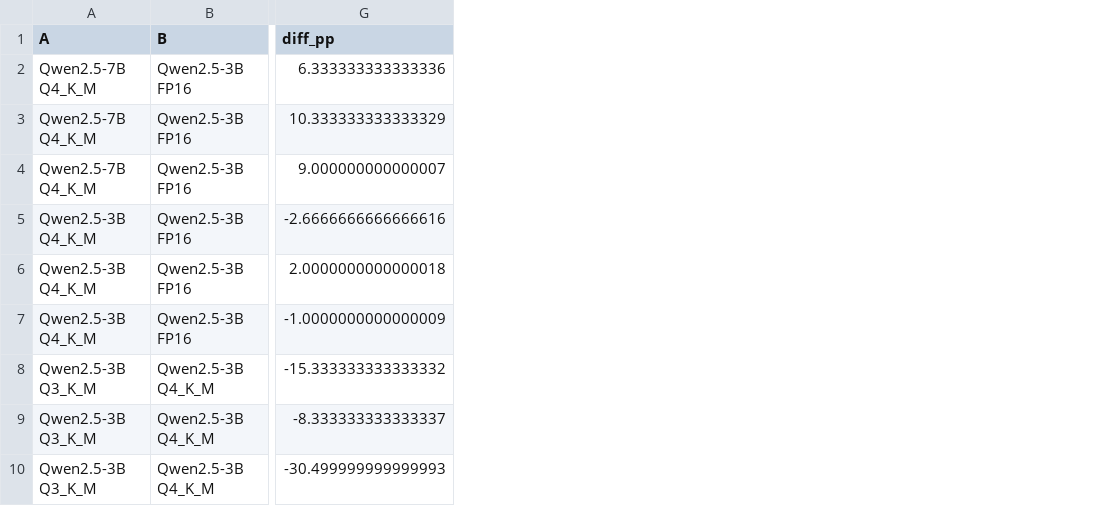
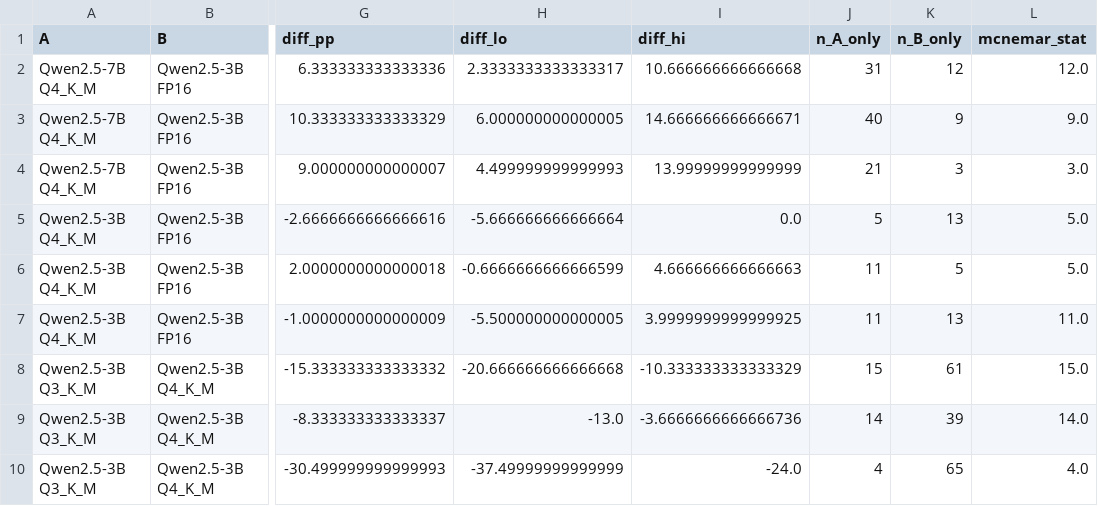
Before and after one commit to mustafaalobaedy/Idea1_EdgeAI_LLM_Energy, a CSV file: results/tables/T7_pairwise_tests.csv, drawn as a sheet; only a part is shown, gaps mark what is left out; the diff names each change by its address in the sheet, - before the commit and + after, or states it on an @@ line.

Commit message:
PeerJ submission format: structured abstract, separate figure and table files, exact test statistics, per-item power-mode distributions, comparison with previous studies

```diff
--- a/results/tables/T7_pairwise_tests.csv
+++ b/results/tables/T7_pairwise_tests.csv
+column H (diff_lo), rows 2-10: 2.3333333333333317 | 6.000000000000005 | 4.499999999999993 | -5.666666666666664 | -0.6666666666666599 | -5.500000000000005 | -20.666666666666668 | -13.0 | -37.49999999999999
+column I (diff_hi), rows 2-10: 10.666666666666668 | 14.666666666666671 | 13.99999999999999 | 0.0 | 4.666666666666663 | 3.9999999999999925 | -10.333333333333329 | -3.6666666666666736 | -24.0
+column J (n_A_only), rows 2-10: 31 | 40 | 21 | 5 | 11 | 11 | 15 | 14 | 4
+column K (n_B_only), rows 2-10: 12 | 9 | 3 | 13 | 5 | 13 | 61 | 39 | 65
+column L (mcnemar_stat), rows 2-10: 12.0 | 9.0 | 3.0 | 5.0 | 5.0 | 11.0 | 15.0 | 14.0 | 4.0
```
Also changed, not shown: 48 other files.
